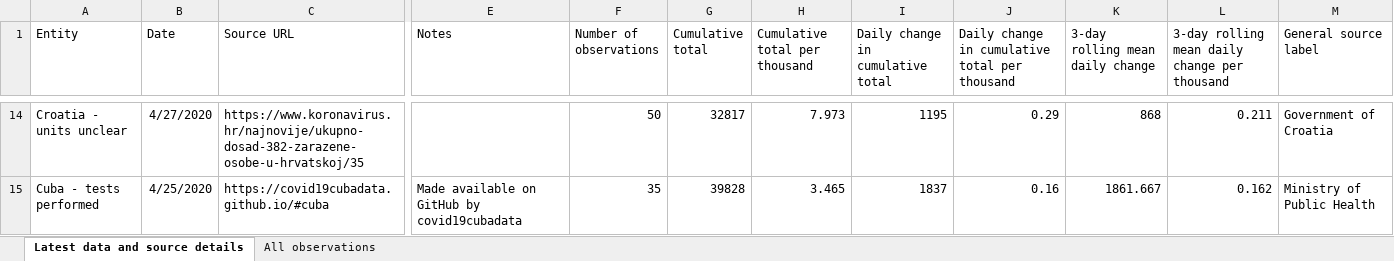
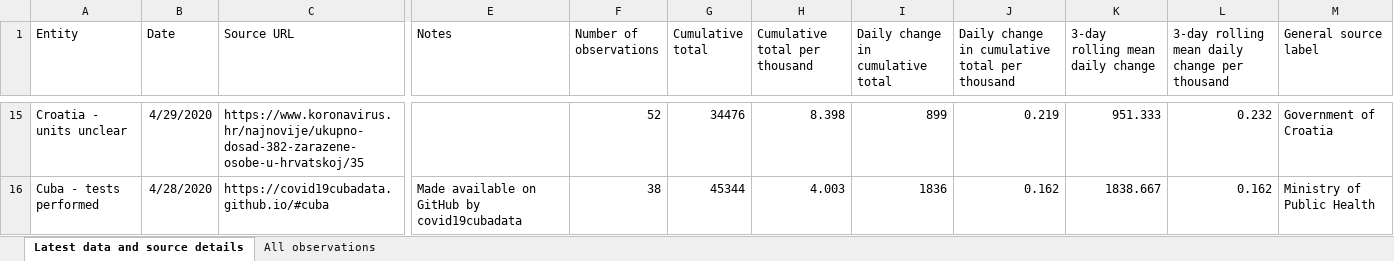
Before and after one commit to alainrochette/COVID19-Graphs, an Excel workbook: testing/covid-testing.xlsx, sheet Latest data and source details, drawn as a sheet; only a part is shown, gaps mark what is left out; values as stored, in another font and other column widths than the file's, no borders; table styles not drawn; addresses are those after the commit; the diff covers the shown part only; the diff names each change by its address in the sheet, - before the commit and + after, or states it on an @@ line.

```diff
--- a/testing/covid-testing.xlsx (sheet Latest data and source details)
+++ b/testing/covid-testing.xlsx (sheet Latest data and source details)
-B15 (Date): 4/27/2020
+B15 (Date): 4/29/2020
-F15 (Number of observations): 50
+F15 (Number of observations): 52
-G15 (Cumulative total): 32817
+G15 (Cumulative total): 34476
-H15 (Cumulative total per thousand): 7.973
+H15 (Cumulative total per thousand): 8.398
-I15 (Daily change in cumulative total): 1195
+I15 (Daily change in cumulative total): 899
-J15: 0.29
+J15: 0.219
-K15 (3-day rolling mean daily change): 868
+K15 (3-day rolling mean daily change): 951.333
-L15: 0.211
+L15: 0.232
-B16 (Date): 4/25/2020
+B16 (Date): 4/28/2020
-F16 (Number of observations): 35
+F16 (Number of observations): 38
-G16 (Cumulative total): 39828
+G16 (Cumulative total): 45344
-H16 (Cumulative total per thousand): 3.465
+H16 (Cumulative total per thousand): 4.003
-I16 (Daily change in cumulative total): 1837
+I16 (Daily change in cumulative total): 1836
-J16: 0.16
+J16: 0.162
-K16 (3-day rolling mean daily change): 1861.667
+K16 (3-day rolling mean daily change): 1838.667
```
Also changed, not shown: 11 added rows, 8 removed rows and 547 edited cells elsewhere in this sheet, sheet All observations, 23 other files.
